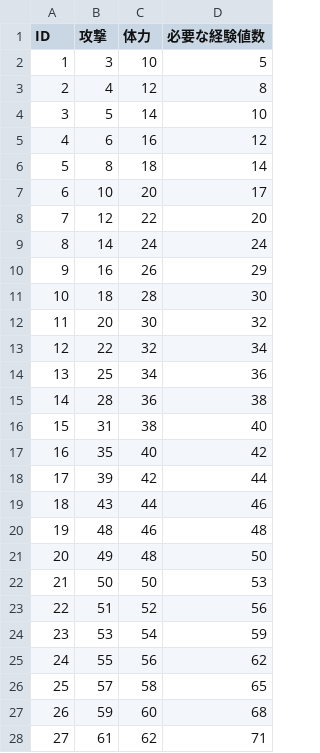
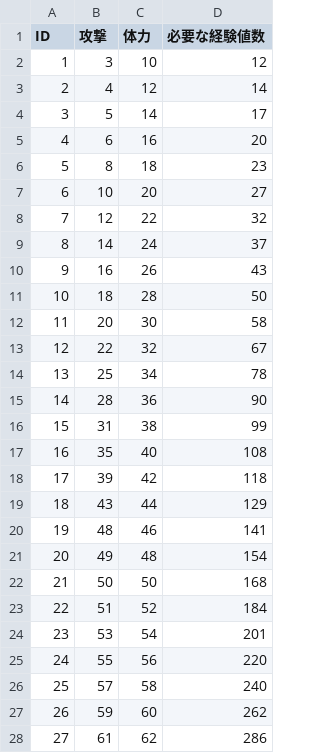
Before and after one commit to swr6212/team-yamada, a CSV file: My project/Assets/CSV/player status.csv, drawn as a sheet; only a part is shown; the diff covers the shown part only.

```diff
--- a/My project/Assets/CSV/player status.csv
+++ b/My project/Assets/CSV/player status.csv
@@ -1,28 +1,28 @@
 ID,攻撃,体力,必要な経験値数
-1,3,10,5
-2,4,12,8
-3,5,14,10
-4,6,16,12
-5,8,18,14
-6,10,20,17
-7,12,22,20
-8,14,24,24
-9,16,26,29
-10,18,28,30
-11,20,30,32
-12,22,32,34
-13,25,34,36
-14,28,36,38
-15,31,38,40
-16,35,40,42
-17,39,42,44
-18,43,44,46
-19,48,46,48
-20,49,48,50
-21,50,50,53
-22,51,52,56
-23,53,54,59
-24,55,56,62
-25,57,58,65
-26,59,60,68
-27,61,62,71
+1,3,10,12
+2,4,12,14
+3,5,14,17
+4,6,16,20
+5,8,18,23
+6,10,20,27
+7,12,22,32
+8,14,24,37
+9,16,26,43
+10,18,28,50
+11,20,30,58
+12,22,32,67
+13,25,34,78
+14,28,36,90
+15,31,38,99
+16,35,40,108
+17,39,42,118
+18,43,44,129
+19,48,46,141
+20,49,48,154
+21,50,50,168
+22,51,52,184
+23,53,54,201
+24,55,56,220
+25,57,58,240
+26,59,60,262
+27,61,62,286
```
Also changed, not shown: 23 edited cells elsewhere in this file.
